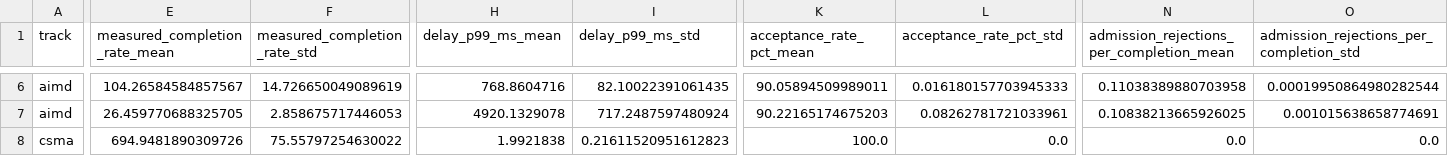
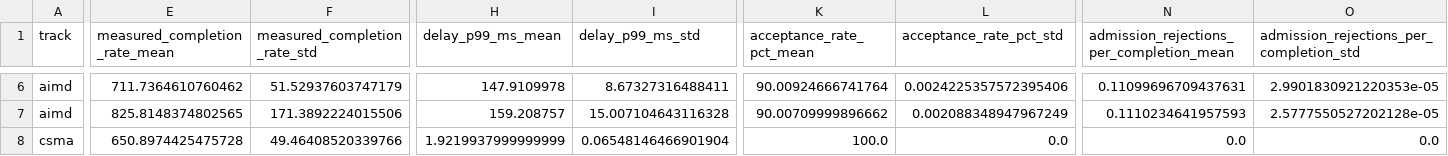
Before and after one commit to soralire/com402-ai, a CSV file: results/thread_queue_sweep/figures/summary_by_oversubscription.csv, drawn as a sheet; only a part is shown, gaps mark what is left out; the diff covers the shown part only; the diff names each change by its address in the sheet, - before the commit and + after, or states it on an @@ line.

```diff
--- a/results/thread_queue_sweep/figures/summary_by_oversubscription.csv
+++ b/results/thread_queue_sweep/figures/summary_by_oversubscription.csv
-E6 (measured_completion_rate_mean): 104.26584584857567
+E6 (measured_completion_rate_mean): 711.7364610760462
-F6 (measured_completion_rate_std): 14.726650049089619
+F6 (measured_completion_rate_std): 51.52937603747179
-H6 (delay_p99_ms_mean): 768.8604716
+H6 (delay_p99_ms_mean): 147.9109978
-I6 (delay_p99_ms_std): 82.10022391061435
+I6 (delay_p99_ms_std): 8.67327316488411
-K6 (acceptance_rate_pct_mean): 90.05894509989011
+K6 (acceptance_rate_pct_mean): 90.00924666741764
-L6 (acceptance_rate_pct_std): 0.016180157703945333
+L6 (acceptance_rate_pct_std): 0.0024225357572395406
-N6: 0.11038389880703958
+N6: 0.11099696709437631
-O6: 0.00019950864980282544
+O6: 2.9901830921220353e-05
-E7 (measured_completion_rate_mean): 26.459770688325705
+E7 (measured_completion_rate_mean): 825.8148374802565
-F7 (measured_completion_rate_std): 2.858675717446053
+F7 (measured_completion_rate_std): 171.3892224015506
-H7 (delay_p99_ms_mean): 4920.1329078
+H7 (delay_p99_ms_mean): 159.208757
-I7 (delay_p99_ms_std): 717.2487597480924
+I7 (delay_p99_ms_std): 15.007104643116328
-K7 (acceptance_rate_pct_mean): 90.22165174675203
+K7 (acceptance_rate_pct_mean): 90.00709999896662
-L7 (acceptance_rate_pct_std): 0.08262781721033961
+L7 (acceptance_rate_pct_std): 0.002088348947967249
-N7: 0.10838213665926025
+N7: 0.1110234641957593
-O7: 0.001015638658774691
+O7: 2.5777550527202128e-05
-E8 (measured_completion_rate_mean): 694.9481890309726
+E8 (measured_completion_rate_mean): 650.8974425475728
-F8 (measured_completion_rate_std): 75.55797254630022
+F8 (measured_completion_rate_std): 49.46408520339766
-H8 (delay_p99_ms_mean): 1.9921838
+H8 (delay_p99_ms_mean): 1.9219937999999999
-I8 (delay_p99_ms_std): 0.21611520951612823
+I8 (delay_p99_ms_std): 0.06548146466901904
```
Also changed, not shown: 137 edited cells elsewhere in this file, 9 other files.
